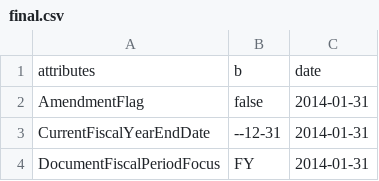
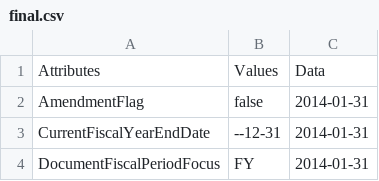
Before and after one commit to aniruddhachoudhury/10-K-Project, a CSV file: final.csv, drawn as a sheet; only a part is shown.

Commit message:
Add files via upload

```diff
--- a/final.csv
+++ b/final.csv
@@ -1,2 +1,2 @@
-attributes,b,date
+Attributes,Values,Data
 AmendmentFlag,false,2014-01-31
```
